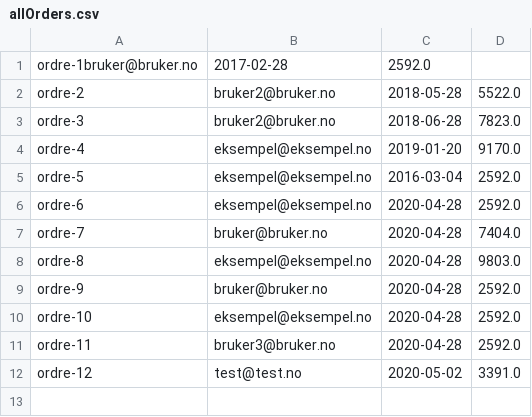
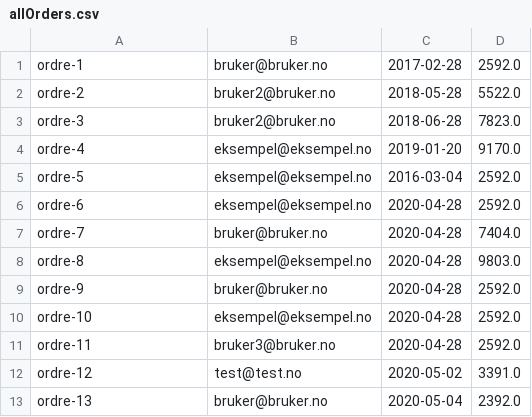
Before and after one commit to hannahmme/SemesteroppgaveDATA1600, a CSV file: src/datamaskin/sentOrdersPath/allOrders.csv, drawn as a sheet; removed rows and columns are numbered as before the commit, all else as after; the diff names each change by its address in the sheet, - before the commit and + after, or states it on an @@ line.

Commit message:
fikset email

```diff
--- a/src/datamaskin/sentOrdersPath/allOrders.csv
+++ b/src/datamaskin/sentOrdersPath/allOrders.csv
-row 1: ordre-1bruker@bruker.no | 2017-02-28 | 2592.0
+row 1: ordre-1 | bruker@bruker.no | 2017-02-28 | 2592.0
+row 13: ordre-13 | bruker@bruker.no | 2020-05-04 | 2392.0
```
